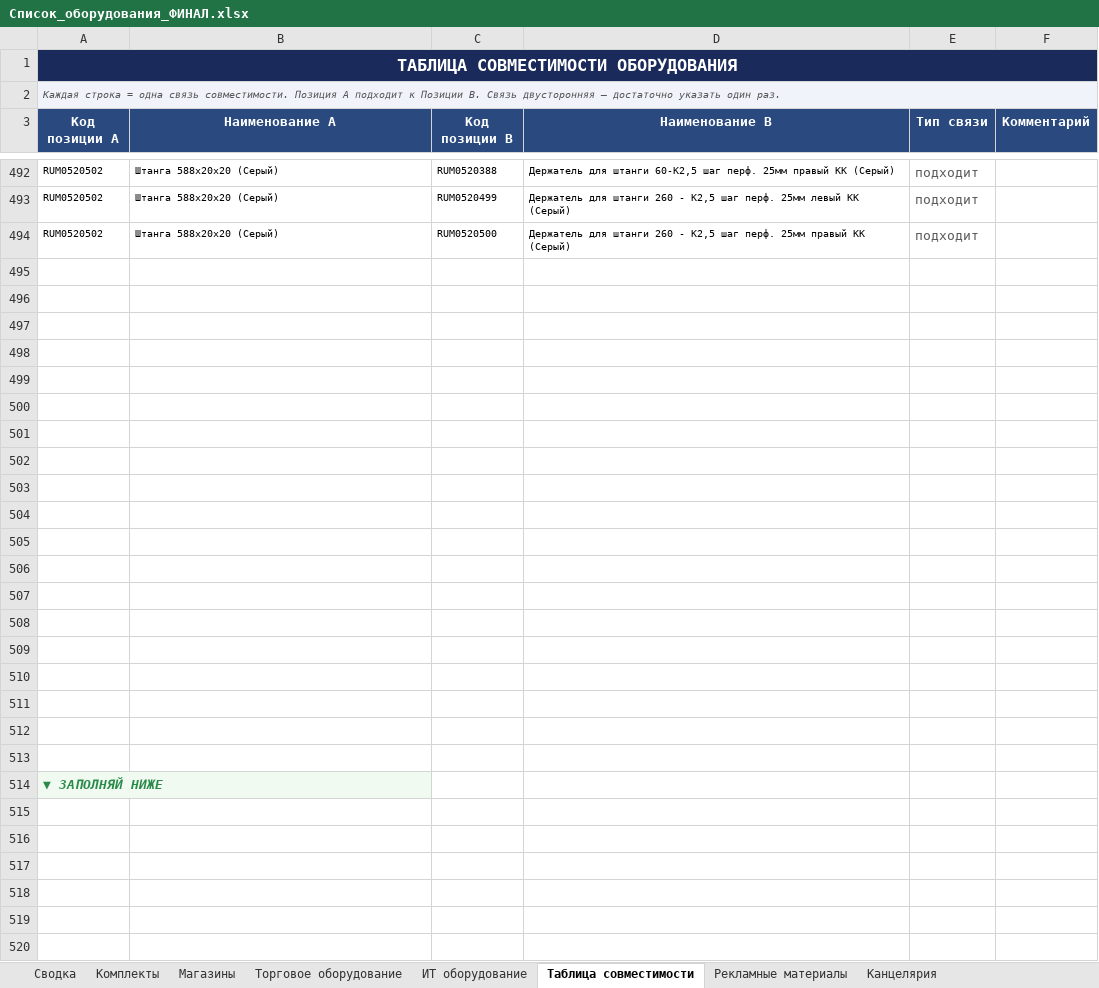
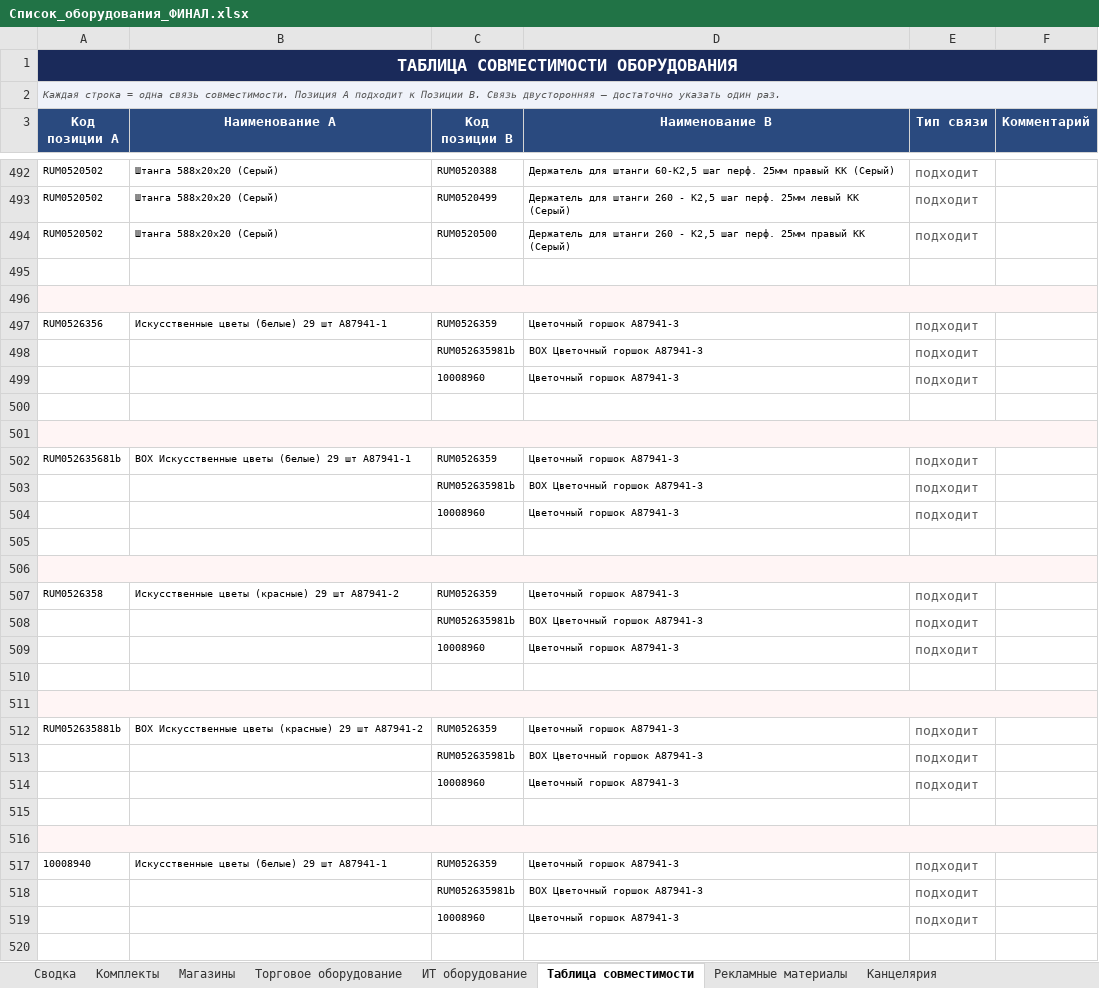
Before and after one commit to skbmaksim82-byte/Portal-zakazov, an Excel workbook: Список_оборудования_ФИНАЛ.xlsx, sheet Таблица совместимости, drawn as a sheet; only a part is shown, gaps mark what is left out; the shorter side is filled out with more unchanged rows; values as stored, in another font and other column widths than the file's, no borders; addresses are those after the commit; the diff covers the shown part only; the diff names each change by its address in the sheet, - before the commit and + after, or states it on an @@ line.

```diff
--- a/Список_оборудования_ФИНАЛ.xlsx (sheet Таблица совместимости)
+++ b/Список_оборудования_ФИНАЛ.xlsx (sheet Таблица совместимости)
-A496 fill: none
+A496 fill: #FFF5F5
+A496:F496 merged
+row 497: RUM0526356 | Искусственные цветы (белые) 29 шт A87941-1 | RUM0526359 | Цветочный горшок A87941-3 | подходит
+row 498:  |  | RUM052635981b | BOX Цветочный горшок A87941-3 | подходит
+row 499:  |  | 10008960 | Цветочный горшок A87941-3 | подходит
-A501 fill: none
+A501 fill: #FFF5F5
+A501:F501 merged
+row 502: RUM052635681b | BOX Искусственные цветы (белые) 29 шт A87941-1 | RUM0526359 | Цветочный горшок A87941-3 | подходит
+row 503:  |  | RUM052635981b | BOX Цветочный горшок A87941-3 | подходит
+row 504:  |  | 10008960 | Цветочный горшок A87941-3 | подходит
-A506 fill: none
+A506 fill: #FFF5F5
+A506:F506 merged
+row 507: RUM0526358 | Искусственные цветы (красные) 29 шт A87941-2 | RUM0526359 | Цветочный горшок A87941-3 | подходит
+row 508:  |  | RUM052635981b | BOX Цветочный горшок A87941-3 | подходит
+row 509:  |  | 10008960 | Цветочный горшок A87941-3 | подходит
-A511 fill: none
+A511 fill: #FFF5F5
+A511:F511 merged
+row 512: RUM052635881b | BOX Искусственные цветы (красные) 29 шт A87941-2 | RUM0526359 | Цветочный горшок A87941-3 | подходит
+row 513:  |  | RUM052635981b | BOX Цветочный горшок A87941-3 | подходит
+row 514:  |  | 10008960 | Цветочный горшок A87941-3 | подходит
+row 516: (empty)
+row 517: 10008940 | Искусственные цветы (белые) 29 шт A87941-1 | RUM0526359 | Цветочный горшок A87941-3 | подходит
+row 518:  |  | RUM052635981b | BOX Цветочный горшок A87941-3 | подходит
+row 519:  |  | 10008960 | Цветочный горшок A87941-3 | подходит
+row 520: (empty)
```
Also changed, not shown: 4 added rows elsewhere in this sheet, sheet Торговое оборудование.
